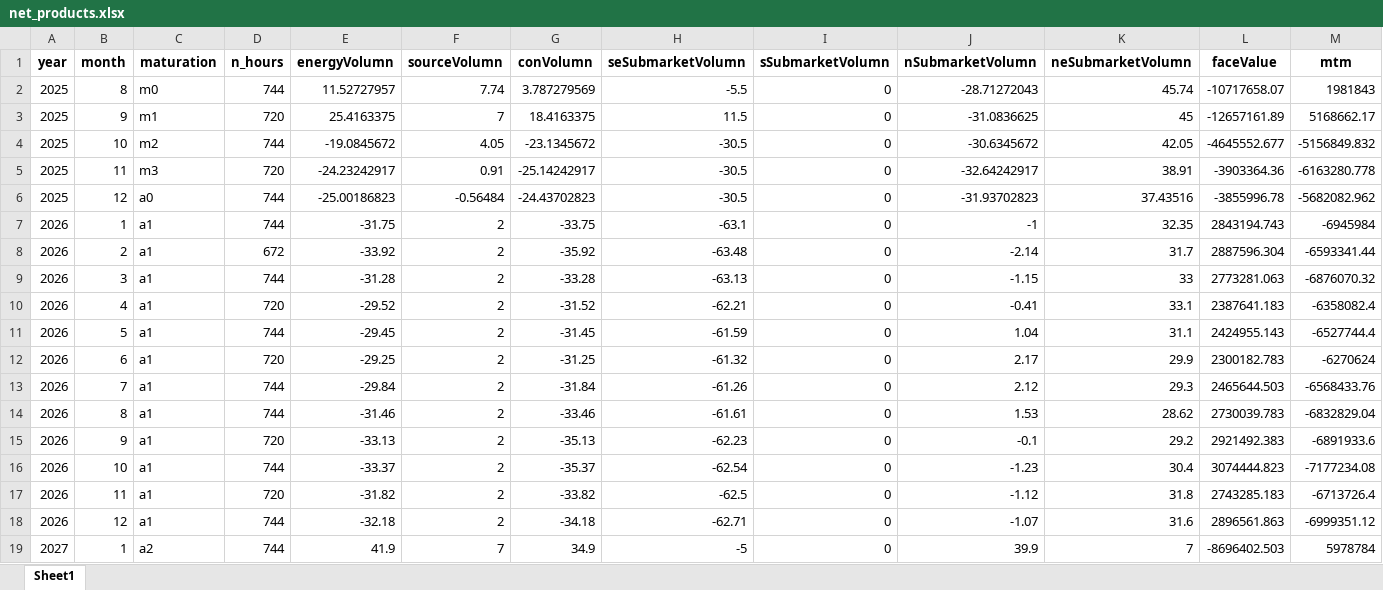
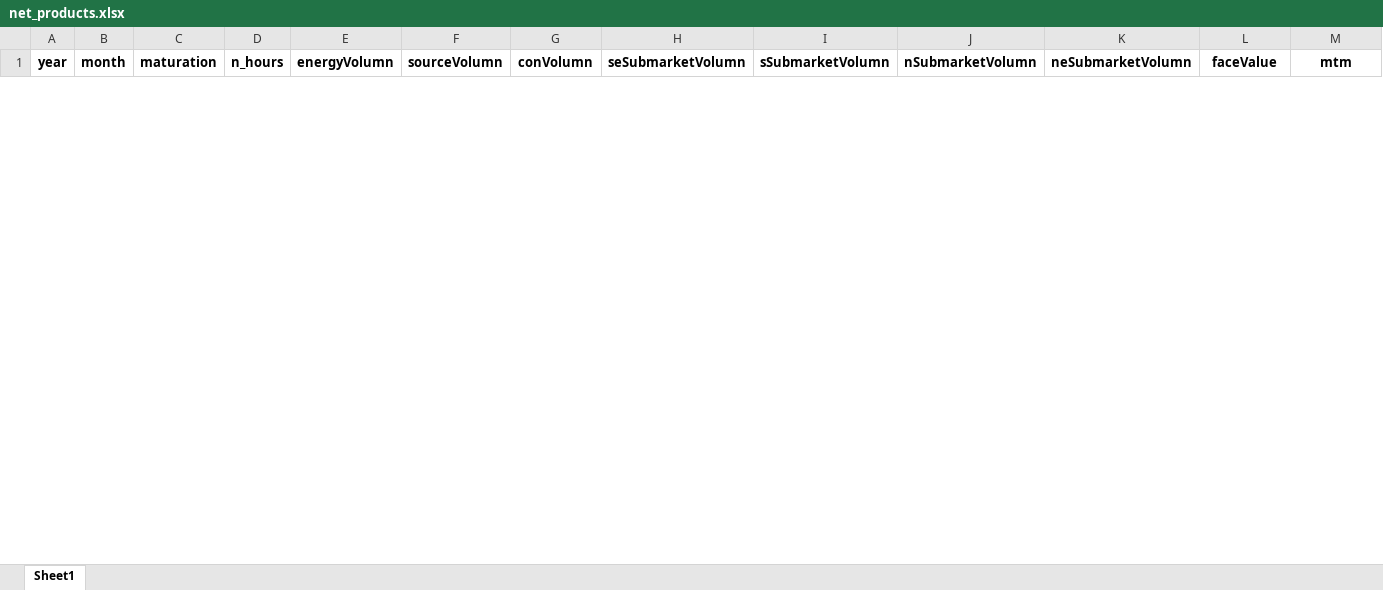
Before and after one commit to gabrielbarreto1519/volt-insight, an Excel workbook: public/data/net_products.xlsx, sheet Sheet1, drawn as a sheet; only a part is shown; values as stored, in another font and other column widths than the file's, no borders; removed rows and columns are numbered as before the commit, all else as after; rows hold the shown columns only; the diff covers the shown part only; the diff names each change by its address in the sheet, - before the commit and + after, or states it on an @@ line.

```diff
--- a/public/data/net_products.xlsx (sheet Sheet1)
+++ b/public/data/net_products.xlsx (sheet Sheet1)
-row 2: 2025 | 8 | m0 | 744 | 11.52727957 | 7.74 | 3.787279569 | -5.5 | 0 | -28.71272043 | 45.74 | -10717658.07 | 1981843
-row 3: 2025 | 9 | m1 | 720 | 25.4163375 | 7 | 18.4163375 | 11.5 | 0 | -31.0836625 | 45 | -12657161.89 | 5168662.17
-row 4: 2025 | 10 | m2 | 744 | -19.0845672 | 4.05 | -23.1345672 | -30.5 | 0 | -30.6345672 | 42.05 | -4645552.677 | -5156849.832
-row 5: 2025 | 11 | m3 | 720 | -24.23242917 | 0.91 | -25.14242917 | -30.5 | 0 | -32.64242917 | 38.91 | -3903364.36 | -6163280.778
-row 6: 2025 | 12 | a0 | 744 | -25.00186823 | -0.56484 | -24.43702823 | -30.5 | 0 | -31.93702823 | 37.43516 | -3855996.78 | -5682082.962
-row 7: 2026 | 1 | a1 | 744 | -31.75 | 2 | -33.75 | -63.1 | 0 | -1 | 32.35 | 2843194.743 | -6945984
-row 8: 2026 | 2 | a1 | 672 | -33.92 | 2 | -35.92 | -63.48 | 0 | -2.14 | 31.7 | 2887596.304 | -6593341.44
-row 9: 2026 | 3 | a1 | 744 | -31.28 | 2 | -33.28 | -63.13 | 0 | -1.15 | 33 | 2773281.063 | -6876070.32
-row 10: 2026 | 4 | a1 | 720 | -29.52 | 2 | -31.52 | -62.21 | 0 | -0.41 | 33.1 | 2387641.183 | -6358082.4
-row 11: 2026 | 5 | a1 | 744 | -29.45 | 2 | -31.45 | -61.59 | 0 | 1.04 | 31.1 | 2424955.143 | -6527744.4
-row 12: 2026 | 6 | a1 | 720 | -29.25 | 2 | -31.25 | -61.32 | 0 | 2.17 | 29.9 | 2300182.783 | -6270624
-row 13: 2026 | 7 | a1 | 744 | -29.84 | 2 | -31.84 | -61.26 | 0 | 2.12 | 29.3 | 2465644.503 | -6568433.76
-row 14: 2026 | 8 | a1 | 744 | -31.46 | 2 | -33.46 | -61.61 | 0 | 1.53 | 28.62 | 2730039.783 | -6832829.04
-row 15: 2026 | 9 | a1 | 720 | -33.13 | 2 | -35.13 | -62.23 | 0 | -0.1 | 29.2 | 2921492.383 | -6891933.6
-row 16: 2026 | 10 | a1 | 744 | -33.37 | 2 | -35.37 | -62.54 | 0 | -1.23 | 30.4 | 3074444.823 | -7177234.08
-row 17: 2026 | 11 | a1 | 720 | -31.82 | 2 | -33.82 | -62.5 | 0 | -1.12 | 31.8 | 2743285.183 | -6713726.4
-row 18: 2026 | 12 | a1 | 744 | -32.18 | 2 | -34.18 | -62.71 | 0 | -1.07 | 31.6 | 2896561.863 | -6999351.12
-row 19: 2027 | 1 | a2 | 744 | 41.9 | 7 | 34.9 | -5 | 0 | 39.9 | 7 | -8696402.503 | 5978784
```
Also changed, not shown: 40 added rows and 23 removed rows elsewhere in this sheet, public/data/Pmix.xlsx, public/data/downside_risk_-_month.xlsx, 3 other files.
